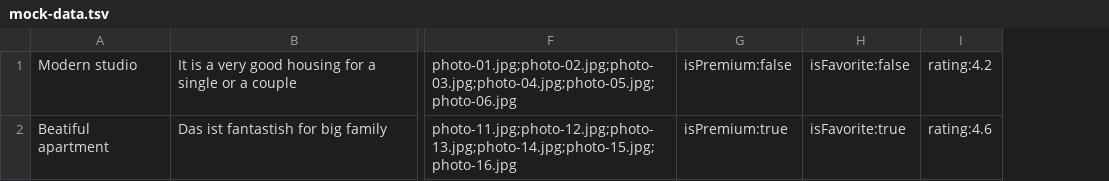
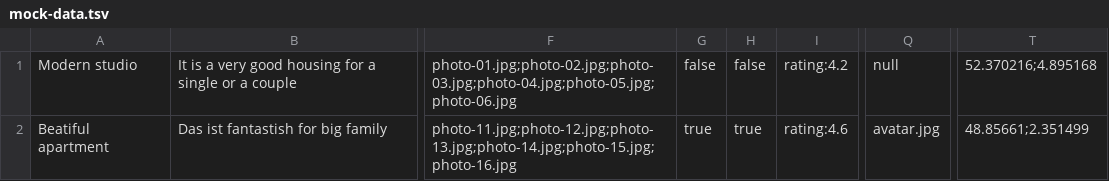
Before and after one commit to htmlacademy-nodejs-api/839417-six-cities-5, a TSV file: mocks/mock-data.tsv, drawn as a sheet; only a part is shown, gaps mark what is left out; removed rows and columns are numbered as before the commit, all else as after; the diff names each change by its address in the sheet, - before the commit and + after, or states it on an @@ line.

```diff
--- a/mocks/mock-data.tsv
+++ b/mocks/mock-data.tsv
-column G, rows 1-2: isPremium:false | isPremium:true
-column H, rows 1-2: isFavorite:false | isFavorite:true
+column G, rows 1-2: false | true
+column H, rows 1-2: false | true
+column Q, rows 1-2: null | avatar.jpg
+column T, rows 1-2: 52.370216;4.895168 | 48.85661;2.351499
```
Also changed, not shown: 5 other files.
